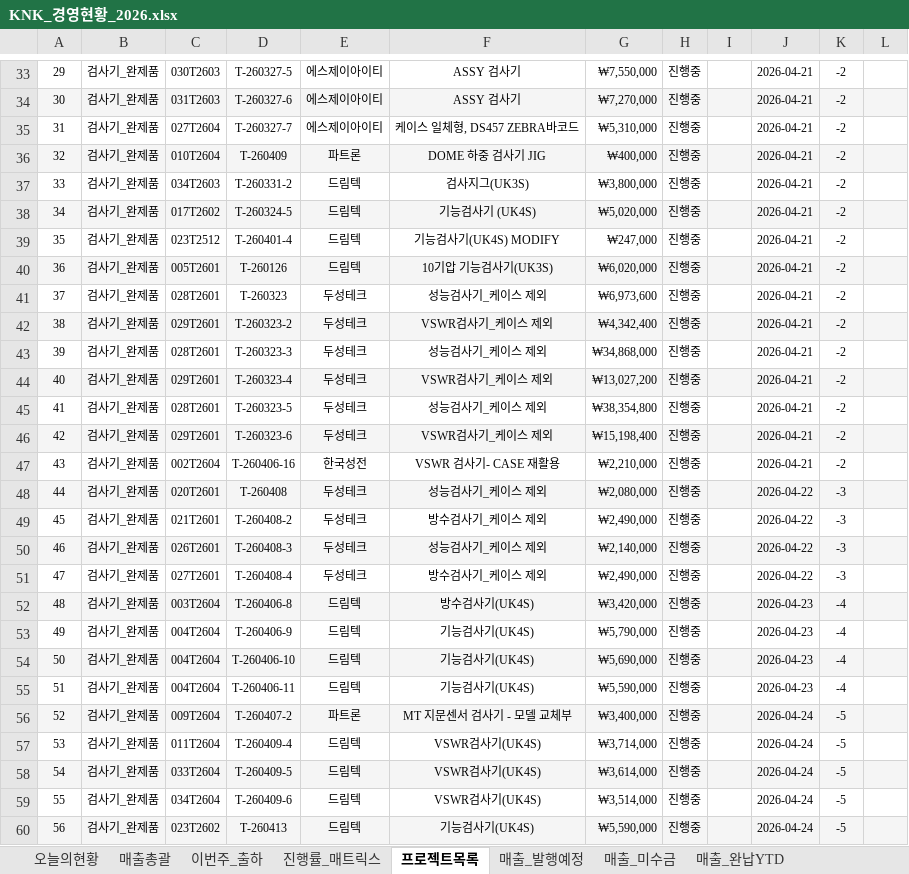
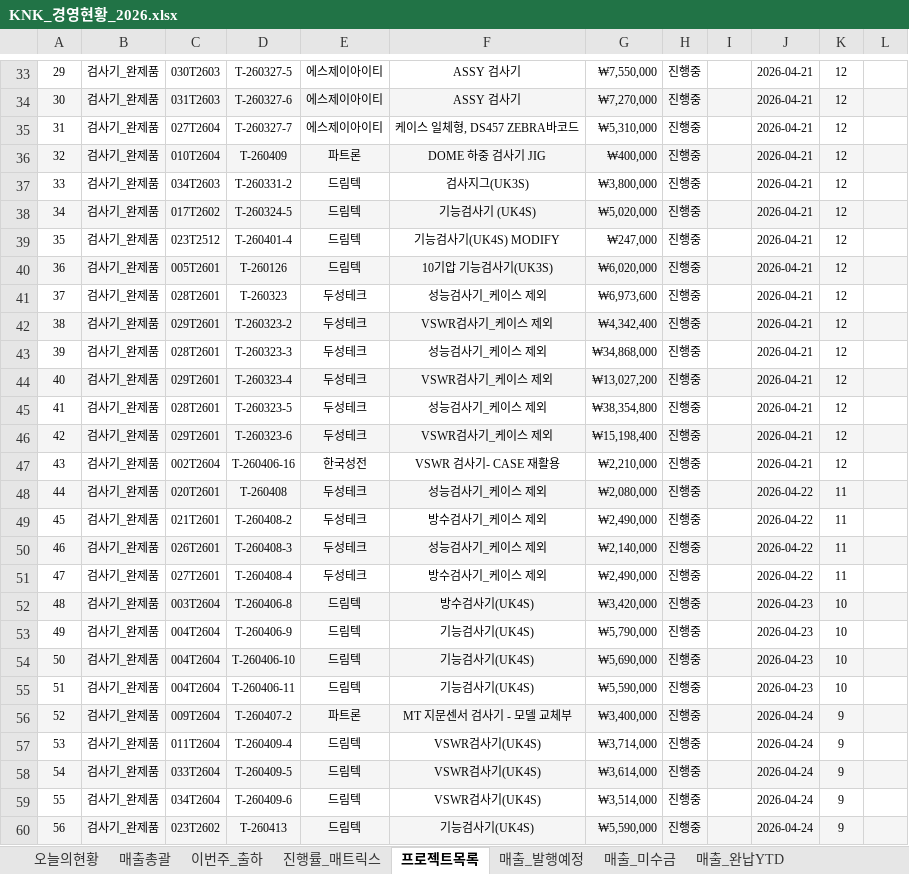
Before and after one commit to top00151-commits/claude_code, an Excel workbook: KNK업무시스템구축_엑셀/V3/10_대시보드/KNK_경영현황_2026.xlsx, sheet 프로젝트목록, drawn as a sheet; only a part is shown, gaps mark what is left out; values as stored, in another font and other column widths than the file's, no borders; the diff covers the shown part only; the diff names each change by its address in the sheet, - before the commit and + after, or states it on an @@ line.

```diff
--- a/KNK업무시스템구축_엑셀/V3/10_대시보드/KNK_경영현황_2026.xlsx (sheet 프로젝트목록)
+++ b/KNK업무시스템구축_엑셀/V3/10_대시보드/KNK_경영현황_2026.xlsx (sheet 프로젝트목록)
-K33:K47: -2
+K33:K47: 12
-K48:K51: -3
+K48:K51: 11
-K52:K55: -4
+K52:K55: 10
-K56:K60: -5
+K56:K60: 9
```
Also changed, not shown: 2 added rows, 83 edited cells and row numbers in column A elsewhere in this sheet, sheet 이번주_출하, sheet 매출_발행예정, sheet 오늘의현황, sheet 매출_예측캘린더, sheet 진행률_매트릭스, sheet 매출총괄, other sheet tabs, KNK업무시스템구축_엑셀/V3/02_자동화_완제품/KNK_자동화_완제품_PMS_2026.xlsx, KNK업무시스템구축_엑셀/V3/02_자동화_완제품/KNK_자동화_완제품_구매팀_입력_2026.xlsx, 19 other files.
